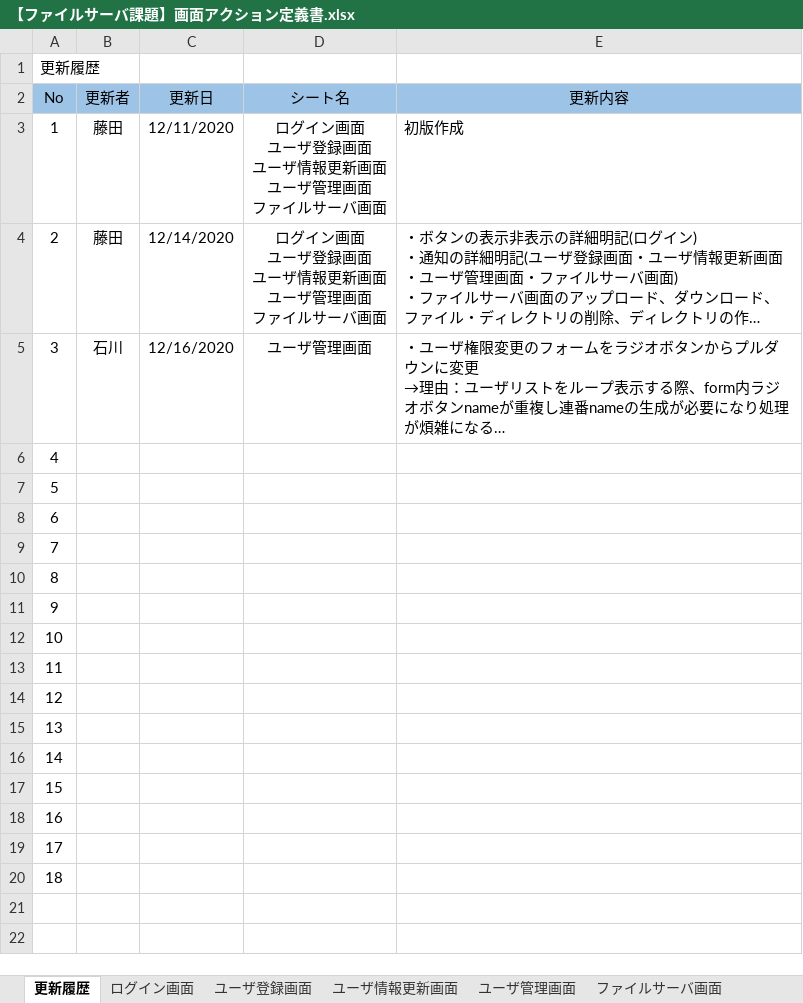
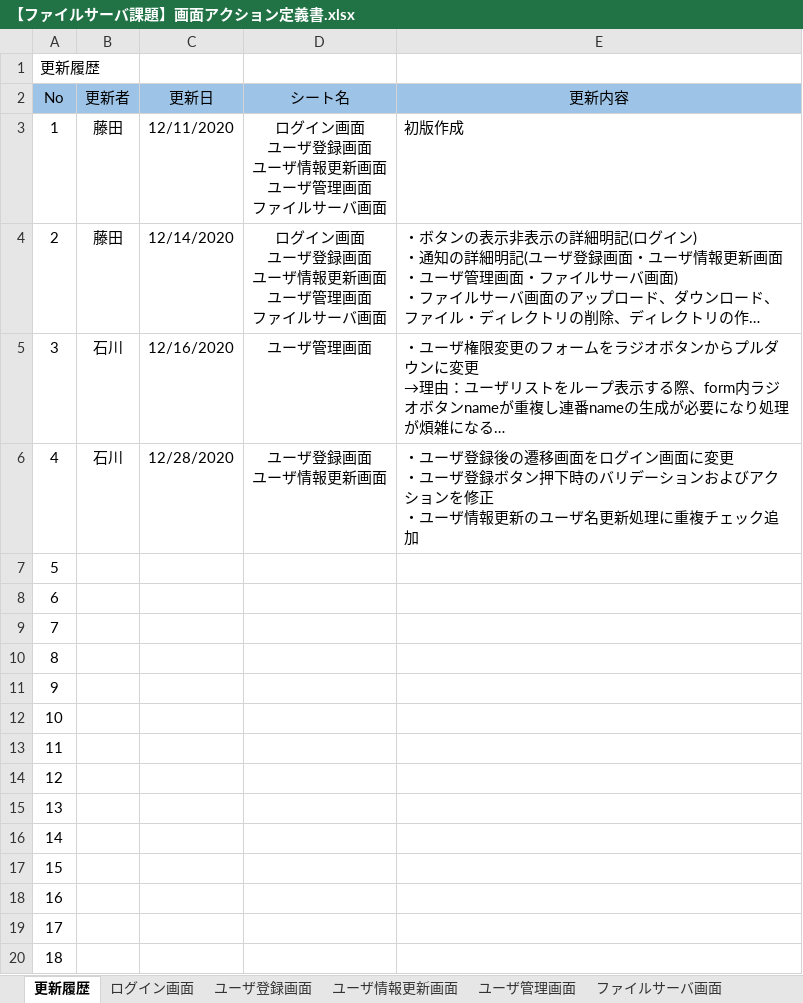
Before and after one commit to hirane/spring-project, an Excel workbook: document/【ファイルサーバ課題】画面アクション定義書.xlsx, sheet 更新履歴, drawn as a sheet; long unchanged cells end in …; values as stored, in another font and other column widths than the file's, no borders; ↵ is a line break in a cell; the diff names each change by its address in the sheet, - before the commit and + after, or states it on an @@ line.

```diff
--- a/document/【ファイルサーバ課題】画面アクション定義書.xlsx (sheet 更新履歴)
+++ b/document/【ファイルサーバ課題】画面アクション定義書.xlsx (sheet 更新履歴)
-B6 (更新者): (empty)
+B6 (更新者): 石川
-C6 (更新日): (empty)
+C6 (更新日): 12/28/2020
-D6 (シート名): (empty)
+D6 (シート名): ユーザ登録画面 ↵ ユーザ情報更新画面
-E6 (更新内容): (empty)
+E6 (更新内容): ・ユーザ登録後の遷移画面をログイン画面に変更 ↵ ・ユーザ登録ボタン押下時のバリデーションおよびアクションを修正 ↵ ・ユーザ情報更新のユーザ名更新処理に重複チェック追加
```
Also changed, not shown: sheet ユーザ情報更新画面, sheet ユーザ登録画面, document/【ファイルサーバ課題】PG一覧.xlsx, document/【ファイルサーバ課題】画面入出力項目一覧.xlsx, 1 other file.
